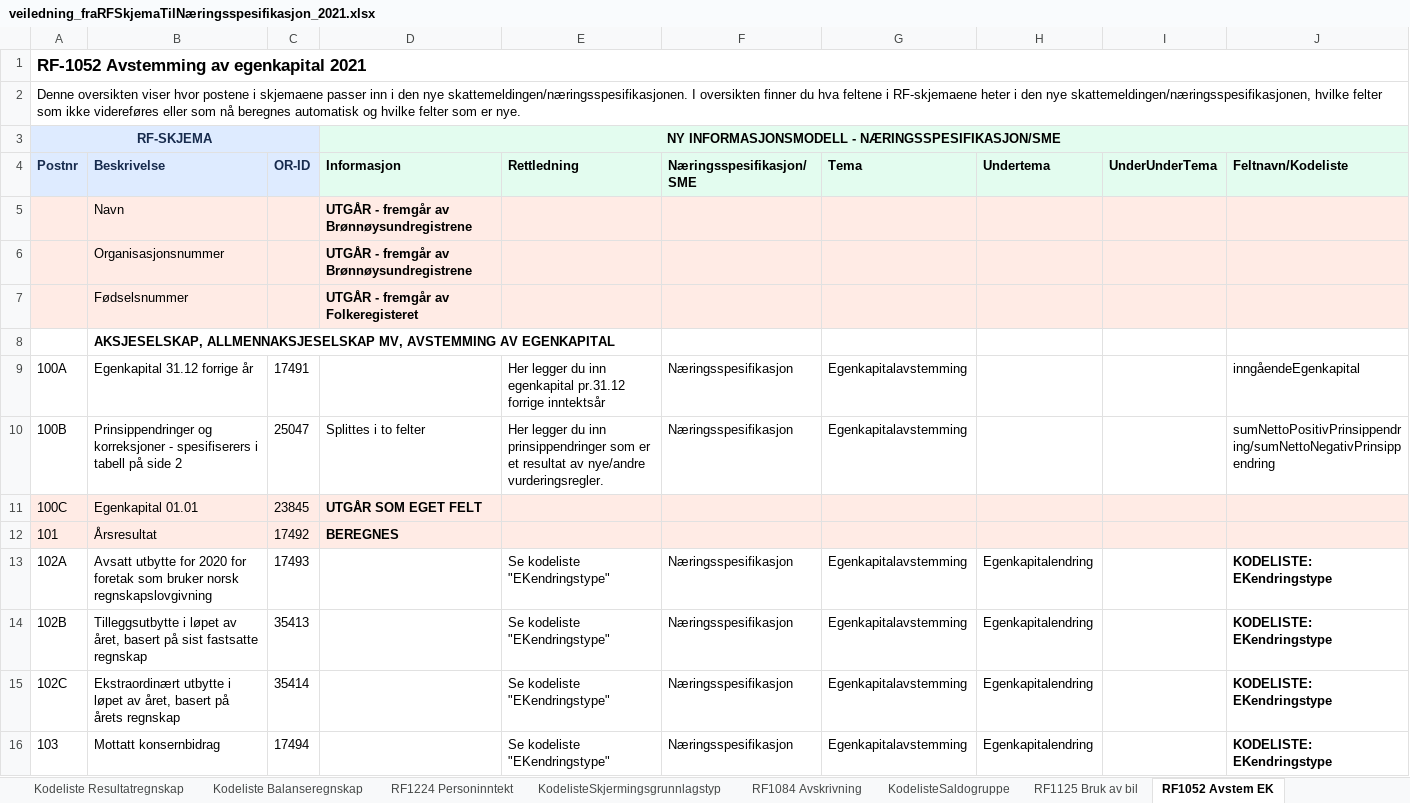
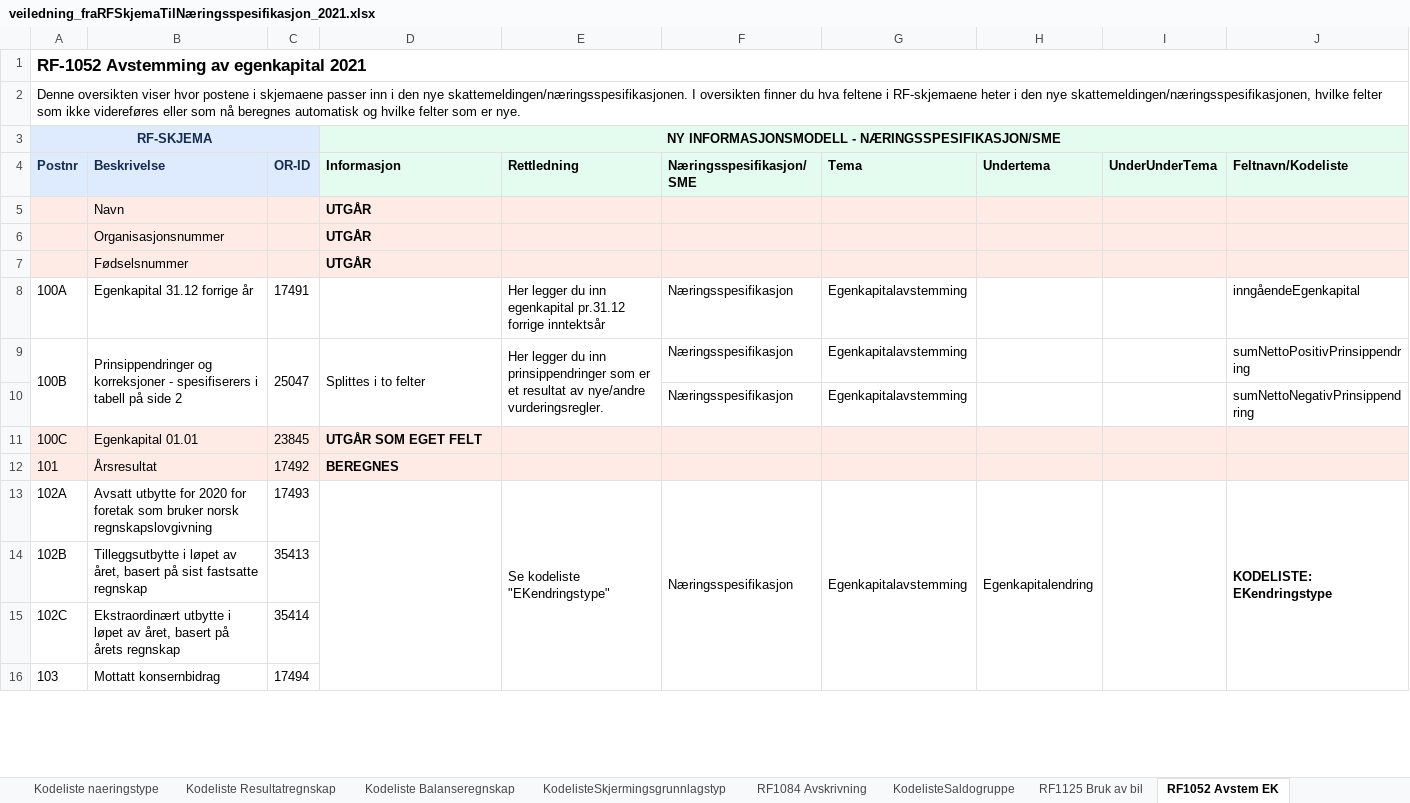
Before and after one commit to Skatteetaten/skattemeldingen, an Excel workbook: docs/informasjonsmodell/veiledning_fraRFSkjemaTilNæringsspesifikasjon_2021.xlsx, sheet RF1052 Avstem EK, drawn as a sheet; only a part is shown; values as stored, in another font and other column widths than the file's, no borders; removed rows and columns are numbered as before the commit, all else as after; the diff covers the shown part only; the diff names each change by its address in the sheet, - before the commit and + after, or states it on an @@ line.

```diff
--- a/docs/informasjonsmodell/veiledning_fraRFSkjemaTilNæringsspesifikasjon_2021.xlsx (sheet RF1052 Avstem EK)
+++ b/docs/informasjonsmodell/veiledning_fraRFSkjemaTilNæringsspesifikasjon_2021.xlsx (sheet RF1052 Avstem EK)
-sheet tab: RF1224 Personinntekt
-D5:D6 (Informasjon): UTGÅR - fremgår av Brønnøysundregistrene
+D5:D6 (Informasjon): UTGÅR
-D7 (Informasjon): UTGÅR - fremgår av Folkeregisteret
+D7 (Informasjon): UTGÅR
-row 8:  | AKSJESELSKAP, ALLMENNAKSJESELSKAP MV, AVSTEMMING AV EGENKAPITAL
+A9:A10 merged
+B9:B10 merged
+C9:C10 merged
+D9:D10 merged
+E9:E10 merged
-J9 (Feltnavn/Kodeliste): sumNettoPositivPrinsippendring/sumNettoNegativPrinsippendring
+J9 (Feltnavn/Kodeliste): sumNettoPositivPrinsippendring
+row 10:  |  |  |  |  | Næringsspesifikasjon | Egenkapitalavstemming |  |  | sumNettoNegativPrinsippendring
+D13:D27 merged
+E13:E27 merged
+F13:F27 merged
+G13:G27 merged
+H13:H27 merged
+I13:I27 merged
+J13:J27 merged
-E14:E16 (Rettledning): Se kodeliste "EKendringstype"
+E14:E16 (Rettledning): (empty)
-F14:F16 (Næringsspesifikasjon/SME): Næringsspesifikasjon
+F14:F16 (Næringsspesifikasjon/SME): (empty)
-G14:G16 (Tema): Egenkapitalavstemming
+G14:G16 (Tema): (empty)
-H14:H16 (Undertema): Egenkapitalendring
+H14:H16 (Undertema): (empty)
-J14:J16 (Feltnavn/Kodeliste): KODELISTE: EKendringstype
+J14:J16 (Feltnavn/Kodeliste): (empty)
```
Also changed, not shown: 6 added rows, 3 removed rows, 79 edited cells, cell formats and merged cells elsewhere in this sheet, sheet RF1028 SME AS, sheet RF1221 DeltakersAndelISDF, sheet RF1341 Svalbard, sheet RF1368 NO5, sheet RF1125 Bruk av bil, sheet RF1016 FormueSkog, 10 more sheets, other sheet tabs.
